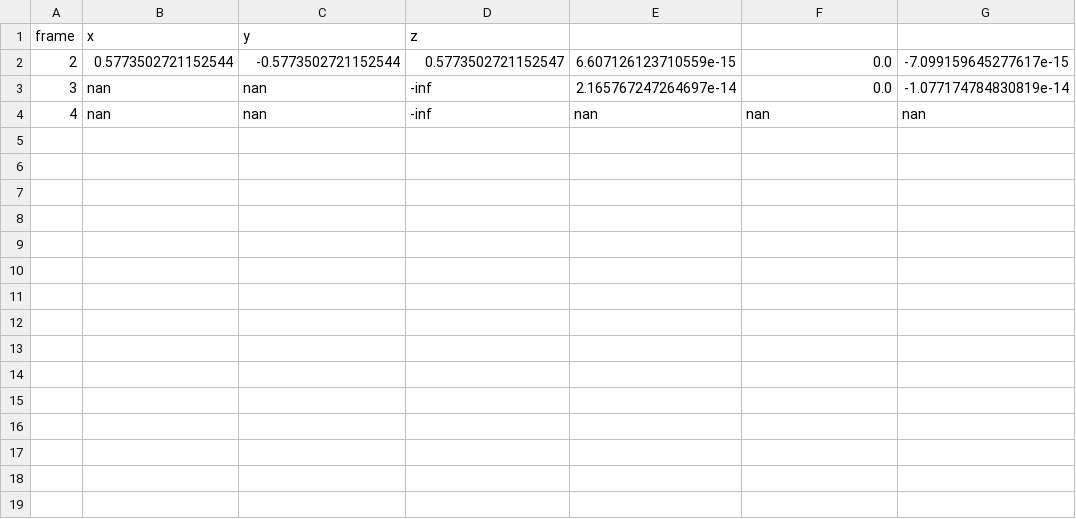
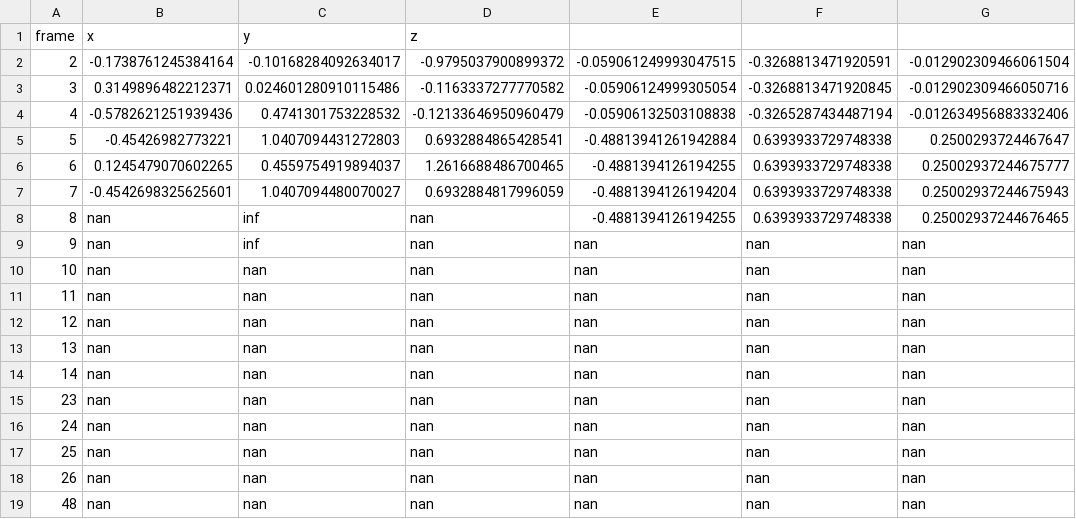
Before and after one commit to syaffath/backup_raspy_visionNav, a CSV file: 0.RobotNav/vo_trajectory_log.csv, drawn as a sheet.

```diff
--- a/0.RobotNav/vo_trajectory_log.csv
+++ b/0.RobotNav/vo_trajectory_log.csv
@@ -1,4 +1,19 @@
 frame,x,y,z
-2,0.5773502721152544,-0.5773502721152544,0.5773502721152547,6.607126123710559e-15,0.0,-7.099159645277617e-15
-3,nan,nan,-inf,2.165767247264697e-14,0.0,-1.077174784830819e-14
-4,nan,nan,-inf,nan,nan,nan
+2,-0.1738761245384164,-0.10168284092634017,-0.9795037900899372,-0.059061249993047515,-0.3268813471920591,-0.012902309466061504
+3,0.3149896482212371,0.024601280910115486,-0.1163337277770582,-0.05906124999305054,-0.3268813471920845,-0.012902309466050716
+4,-0.5782621251939436,0.4741301753228532,-0.12133646950960479,-0.05906132503108838,-0.3265287434487194,-0.012634956883332406
+5,-0.45426982773221,1.0407094431272803,0.6932884865428541,-0.48813941261942884,0.6393933729748338,0.2500293724467647
+6,0.1245479070602265,0.4559754919894037,1.2616688486700465,-0.4881394126194255,0.6393933729748338,0.25002937244675777
+7,-0.4542698325625601,1.0407094480070027,0.6932884817996059,-0.4881394126194204,0.6393933729748338,0.25002937244675943
+8,nan,inf,nan,-0.4881394126194255,0.6393933729748338,0.25002937244676465
+9,nan,inf,nan,nan,nan,nan
+10,nan,nan,nan,nan,nan,nan
+11,nan,nan,nan,nan,nan,nan
+12,nan,nan,nan,nan,nan,nan
+13,nan,nan,nan,nan,nan,nan
+14,nan,nan,nan,nan,nan,nan
+23,nan,nan,nan,nan,nan,nan
+24,nan,nan,nan,nan,nan,nan
+25,nan,nan,nan,nan,nan,nan
+26,nan,nan,nan,nan,nan,nan
+48,nan,nan,nan,nan,nan,nan
```
Also changed, not shown: 0.RobotNav/groundtruth_log.csv, 5 other files.
